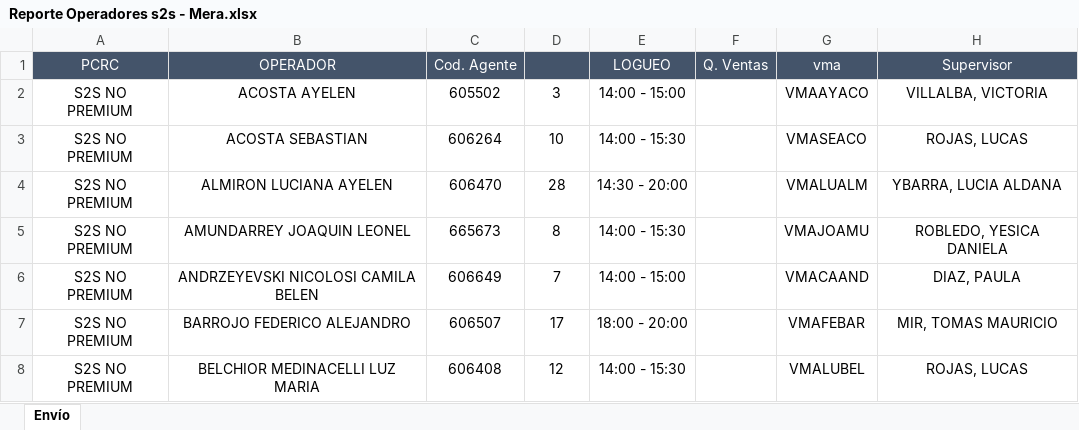
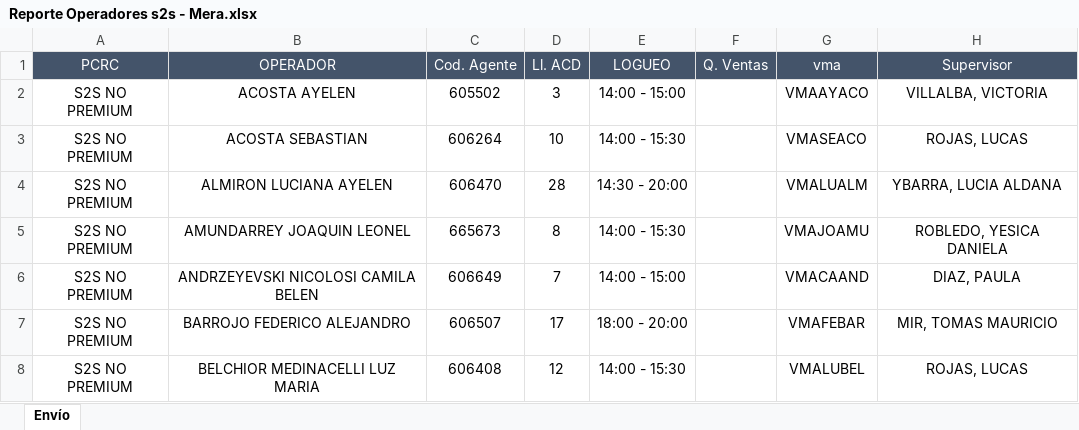
Before and after one commit to Blix-Luxta/prueba-ventas, an Excel workbook: Reporte Operadores s2s - Mera.xlsx, sheet Envío, drawn as a sheet; only a part is shown; values as stored, in another font and other column widths than the file's, no borders; the diff names each change by its address in the sheet, - before the commit and + after, or states it on an @@ line.

```diff
--- a/Reporte Operadores s2s - Mera.xlsx (sheet Envío)
+++ b/Reporte Operadores s2s - Mera.xlsx (sheet Envío)
-D1: (empty)
+D1: Ll. ACD
```
Also changed, not shown: 1 other file.
